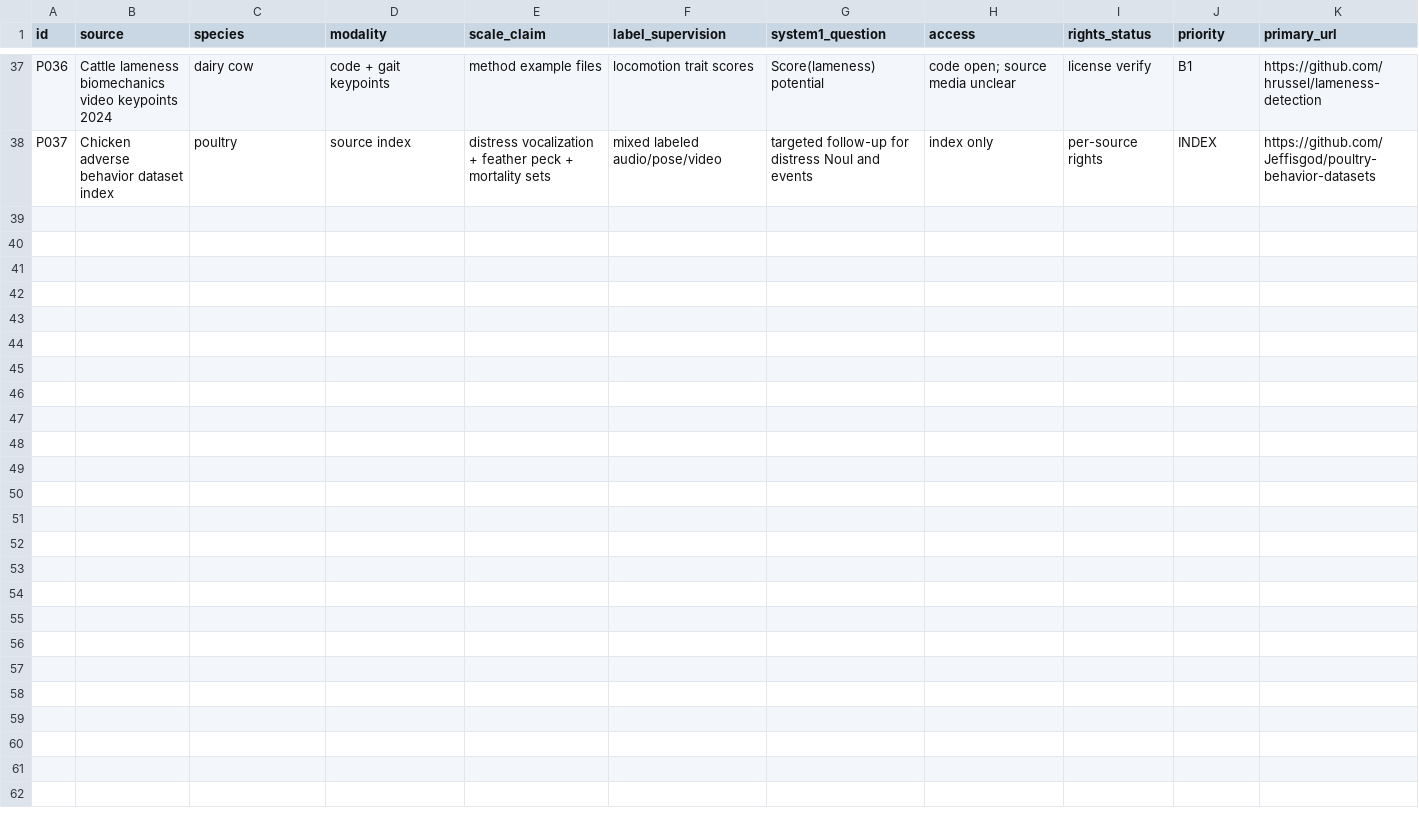
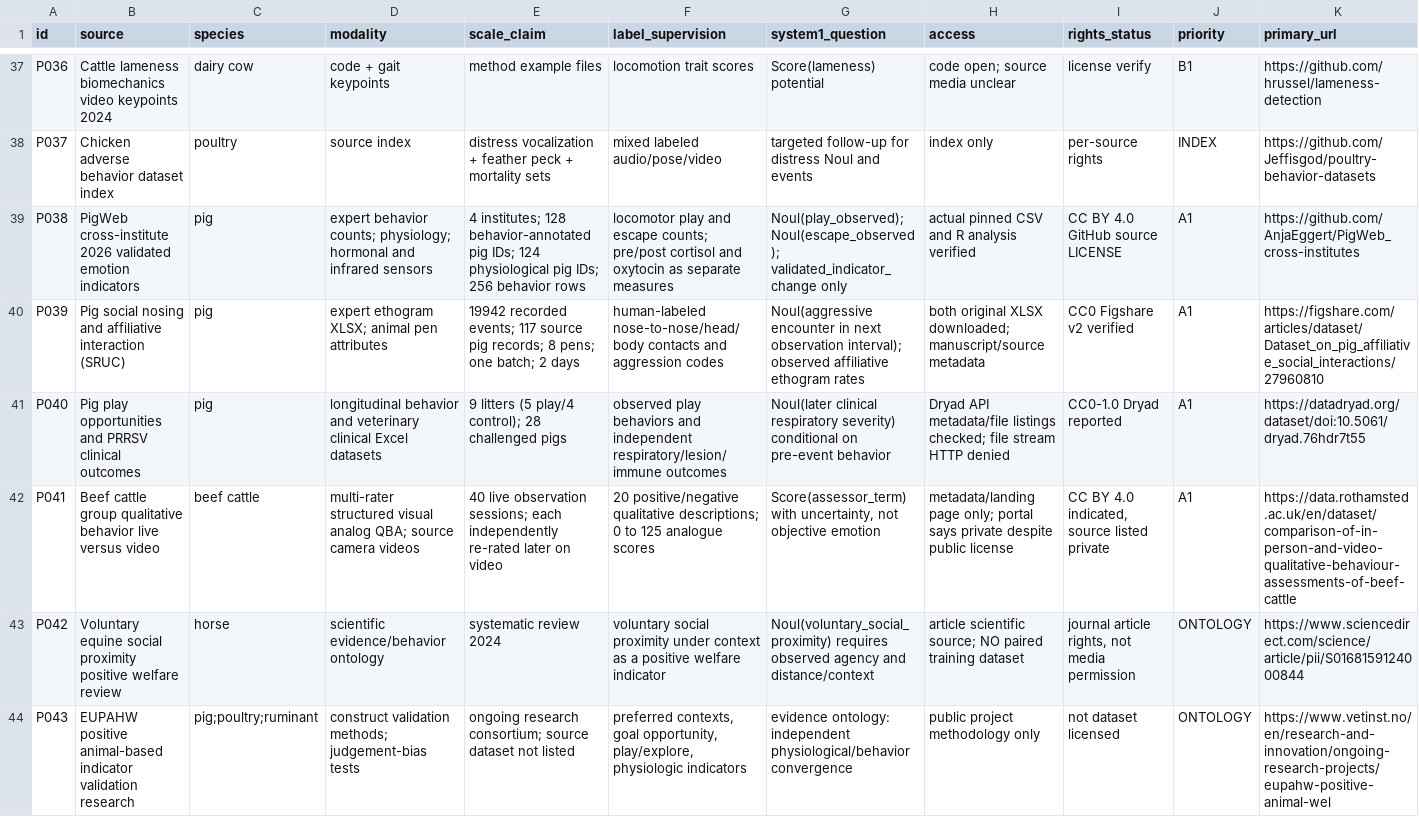
Before and after one commit to ob1-s/OpenFARM, a CSV file: docs/research/2026-10-animal-data-source-register.csv, drawn as a sheet; only a part is shown, gaps mark what is left out; rows hold the shown columns only; the diff names each change by its address in the sheet, - before the commit and + after, or states it on an @@ line.

Commit message:
research: expand source register with real-file positive welfare and cross-facility data evidence

```diff
--- a/docs/research/2026-10-animal-data-source-register.csv
+++ b/docs/research/2026-10-animal-data-source-register.csv
+row 39: P038 | PigWeb cross-institute 2026 validated emotion indicators | pig | expert behavior counts; physiology; hormonal and infrared sensors | 4 institutes; 128 behavior-annotated pig IDs; 124 physiological pig IDs; 256 behavior rows | locomotor play and escape counts; pre/post cortisol and oxytocin as separate measures | Noul(play_observed); Noul(escape_observed); validated_indicator_change only | actual pinned CSV and R analysis verified | CC BY 4.0 GitHub source LICENSE | A1 | https://github.com/AnjaEggert/PigWeb_cross-institutes
+row 40: P039 | Pig social nosing and affiliative interaction (SRUC) | pig | expert ethogram XLSX; animal pen attributes | 19942 recorded events; 117 source pig records; 8 pens; one batch; 2 days | human-labeled nose-to-nose/head/body contacts and aggression codes | Noul(aggressive encounter in next observation interval); observed affiliative ethogram rates | both original XLSX downloaded; manuscript/source metadata | CC0 Figshare v2 verified | A1 | https://figshare.com/articles/dataset/Dataset_on_pig_affiliative_social_interactions/27960810
+row 41: P040 | Pig play opportunities and PRRSV clinical outcomes | pig | longitudinal behavior and veterinary clinical Excel datasets | 9 litters (5 play/4 control); 28 challenged pigs | observed play behaviors and independent respiratory/lesion/immune outcomes | Noul(later clinical respiratory severity) conditional on pre-event behavior | Dryad API metadata/file listings checked; file stream HTTP denied | CC0-1.0 Dryad reported | A1 | https://datadryad.org/dataset/doi:10.5061/dryad.76hdr7t55
+row 42: P041 | Beef cattle group qualitative behavior live versus video | beef cattle | multi-rater structured visual analog QBA; source camera videos | 40 live observation sessions; each independently re-rated later on video | 20 positive/negative qualitative descriptions; 0 to 125 analogue scores | Score(assessor_term) with uncertainty, not objective emotion | metadata/landing page only; portal says private despite public license | CC BY 4.0 indicated, source listed private | A1 | https://data.rothamsted.ac.uk/en/dataset/comparison-of-in-person-and-video-qualitative-behaviour-assessments-of-beef-cattle
+row 43: P042 | Voluntary equine social proximity positive welfare review | horse | scientific evidence/behavior ontology | systematic review 2024 | voluntary social proximity under context as a positive welfare indicator | Noul(voluntary_social_proximity) requires observed agency and distance/context | article scientific source; NO paired training dataset | journal article rights, not media permission | ONTOLOGY | https://www.sciencedirect.com/science/article/pii/S0168159124000844
+row 44: P043 | EUPAHW positive animal-based indicator validation research | pig;poultry;ruminant | construct validation methods; judgement-bias tests | ongoing research consortium; source dataset not listed | preferred contexts, goal opportunity, play/explore, physiologic indicators | evidence ontology: independent physiological/behavior convergence | public project methodology only | not dataset licensed | ONTOLOGY | https://www.vetinst.no/en/research-and-innovation/ongoing-research-projects/eupahw-positive-animal-wel
```
